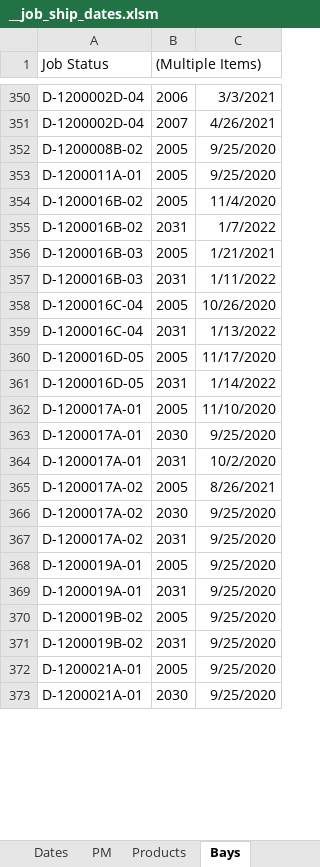
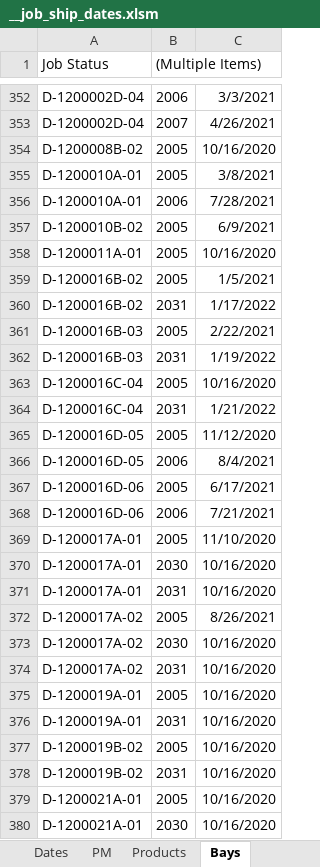
Before and after one commit to paddymills/monday-jobs, an Excel workbook: data/__job_ship_dates.xlsm, sheet Bays, drawn as a sheet; only a part is shown, gaps mark what is left out; values as stored, in another font and other column widths than the file's, no borders; addresses are those after the commit; the diff covers the shown part only; the diff names each change by its address in the sheet, - before the commit and + after, or states it on an @@ line.

```diff
--- a/data/__job_ship_dates.xlsm (sheet Bays)
+++ b/data/__job_ship_dates.xlsm (sheet Bays)
-C354: 9/25/2020
+C354: 10/16/2020
+row 355: D-1200010A-01 | 2005 | 3/8/2021
+row 356: D-1200010A-01 | 2006 | 7/28/2021
+row 357: D-1200010B-02 | 2005 | 6/9/2021
-C358: 9/25/2020
+C358: 10/16/2020
-C359: 11/4/2020
+C359: 1/5/2021
-C360: 1/7/2022
+C360: 1/17/2022
-C361: 1/21/2021
+C361: 2/22/2021
-C362: 1/11/2022
+C362: 1/19/2022
-C363: 10/26/2020
+C363: 10/16/2020
-C364: 1/13/2022
+C364: 1/21/2022
-C365: 11/17/2020
+C365: 11/12/2020
-B366 ((Multiple Items)): 2031
+B366 ((Multiple Items)): 2006
-C366: 1/14/2022
+C366: 8/4/2021
+row 367: D-1200016D-06 | 2005 | 6/17/2021
+row 368: D-1200016D-06 | 2006 | 7/21/2021
-C370: 9/25/2020
+C370: 10/16/2020
-C371: 10/2/2020
+C371: 10/16/2020
-C373:C380: 9/25/2020
+C373:C380: 10/16/2020
```
Also changed, not shown: 21 added rows, 58 removed rows and 399 edited cells elsewhere in this sheet, sheet Dates, sheet Products, sheet PM, charts or pictures, 2 other files.
